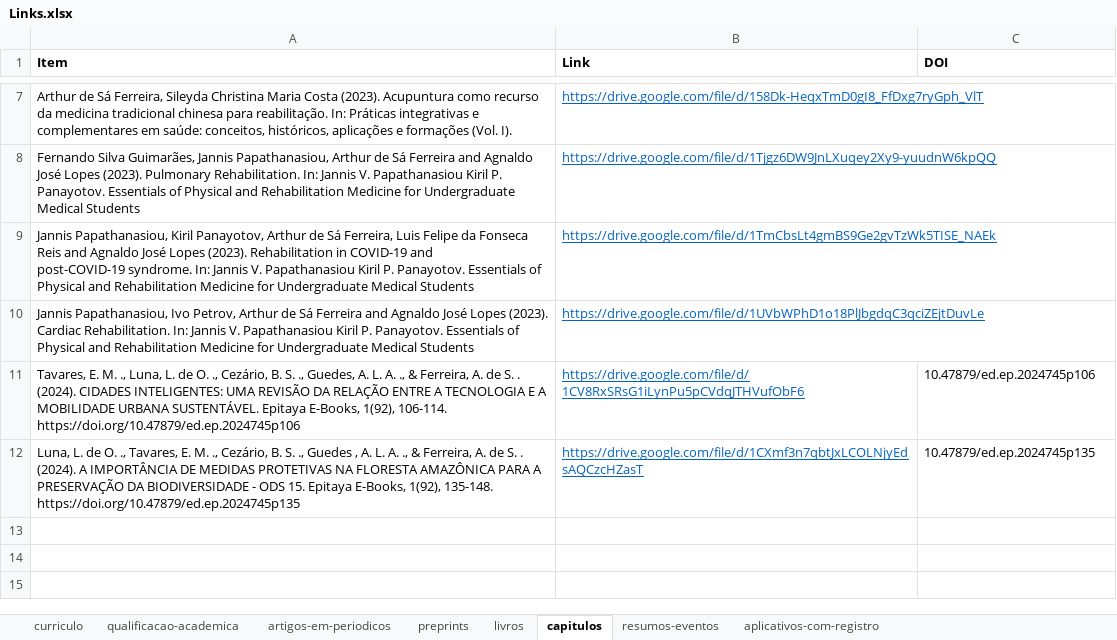
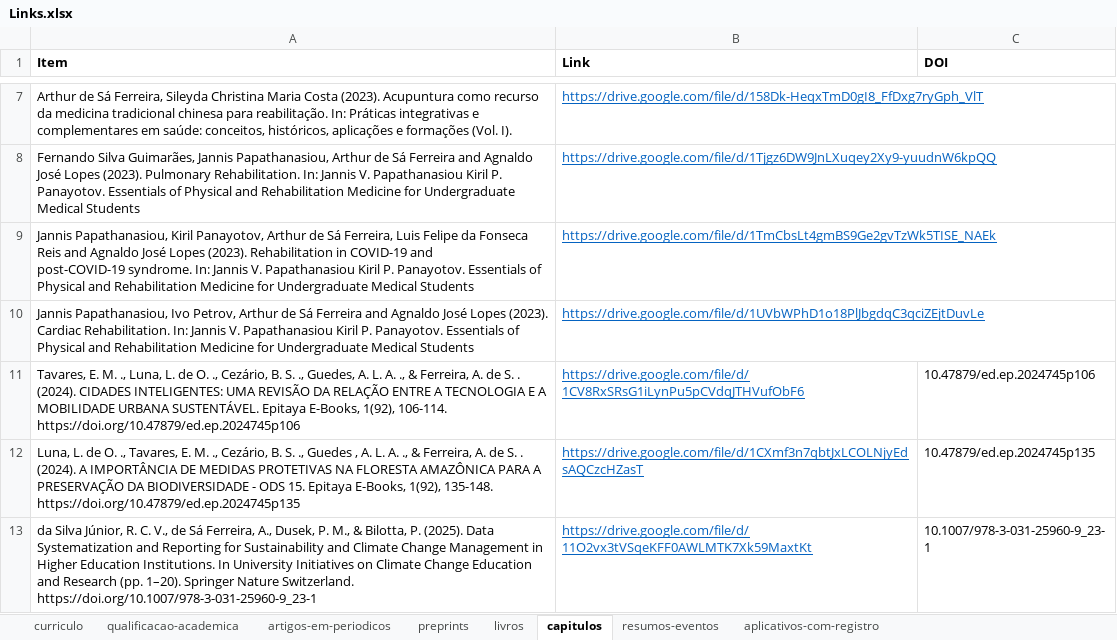
Before and after one commit to FerreiraAS/Ciencia-com-R-Consultoria, an Excel workbook: Links.xlsx, sheet capitulos, drawn as a sheet; only a part is shown, gaps mark what is left out; values as stored, in another font and other column widths than the file's, no borders; the diff names each change by its address in the sheet, - before the commit and + after, or states it on an @@ line.

```diff
--- a/Links.xlsx (sheet capitulos)
+++ b/Links.xlsx (sheet capitulos)
+row 13: da Silva Júnior, R. C. V., de Sá Ferreira, A., Dusek, P. M., & Bilotta, P. (2025). Data Systematization and Reporting for Sustainability and Climate Change Management in Higher Education Institutions. In University Initiatives on Climate Change Education and Research (pp. 1–20). Springer Nature Switzerland. https://doi.org/10.1007/978-3-031-25960-9_23-1 | https://drive.google.com/file/d/11O2vx3tVSqeKFF0AWLMTK7Xk59MaxtKt | 10.1007/978-3-031-25960-9_23-1
```
Also changed, not shown: sheet artigos-em-periodicos, sheet resumos-eventos, sheet aplicativos-com-registro, docs/Links.xlsx, 7 other files.
